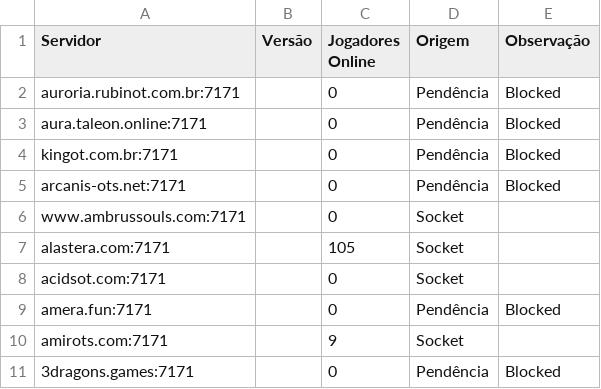
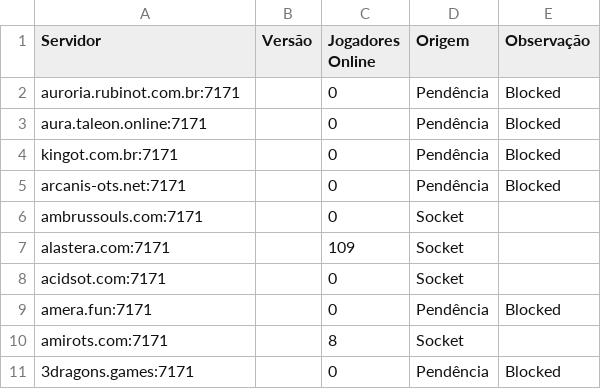
Before and after one commit to jose-roberto-barcelos/Royal_ot_server_list_13, a CSV file: resultado_validado.csv, drawn as a sheet.

```diff
--- a/resultado_validado.csv
+++ b/resultado_validado.csv
@@ -5,7 +5,7 @@ kingot.com.br:7171,,0,Pendência,Blocked
 arcanis-ots.net:7171,,0,Pendência,Blocked
-www.ambrussouls.com:7171,,0,Socket,
-alastera.com:7171,,105,Socket,
+ambrussouls.com:7171,,0,Socket,
+alastera.com:7171,,109,Socket,
 acidsot.com:7171,,0,Socket,
 amera.fun:7171,,0,Pendência,Blocked
-amirots.com:7171,,9,Socket,
+amirots.com:7171,,8,Socket,
 3dragons.games:7171,,0,Pendência,Blocked
```
Also changed, not shown: ranking_final.csv.
